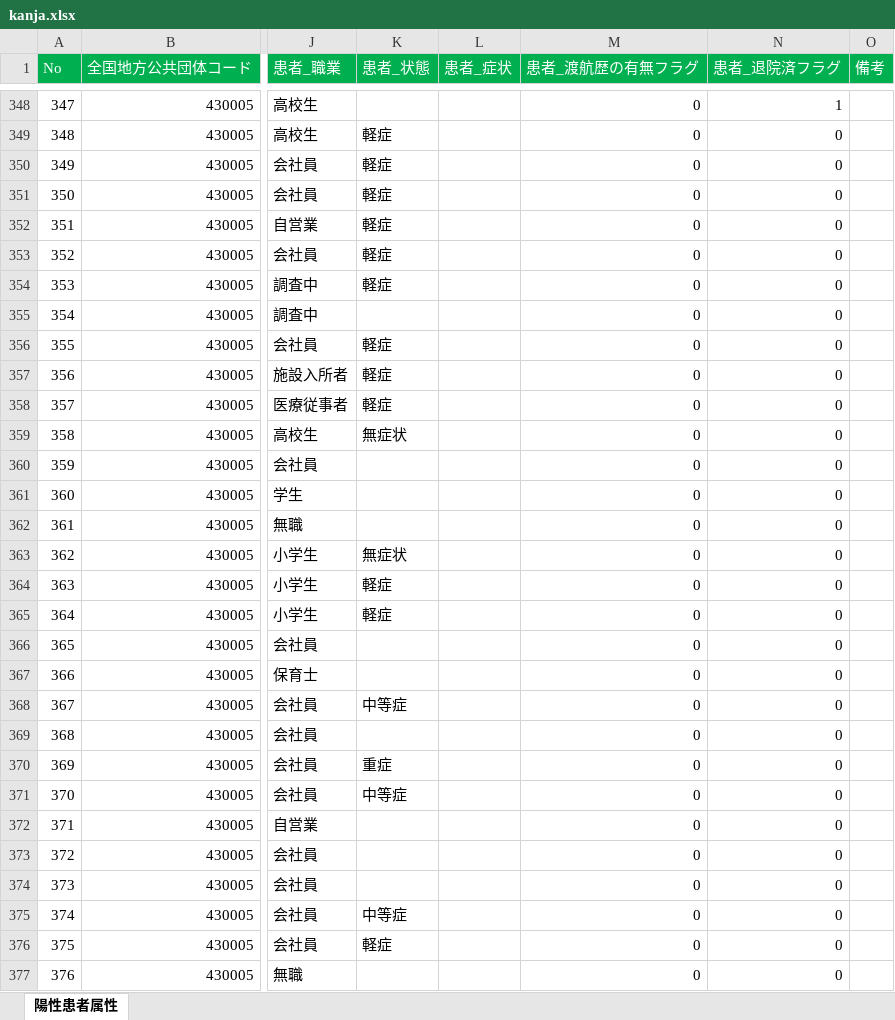
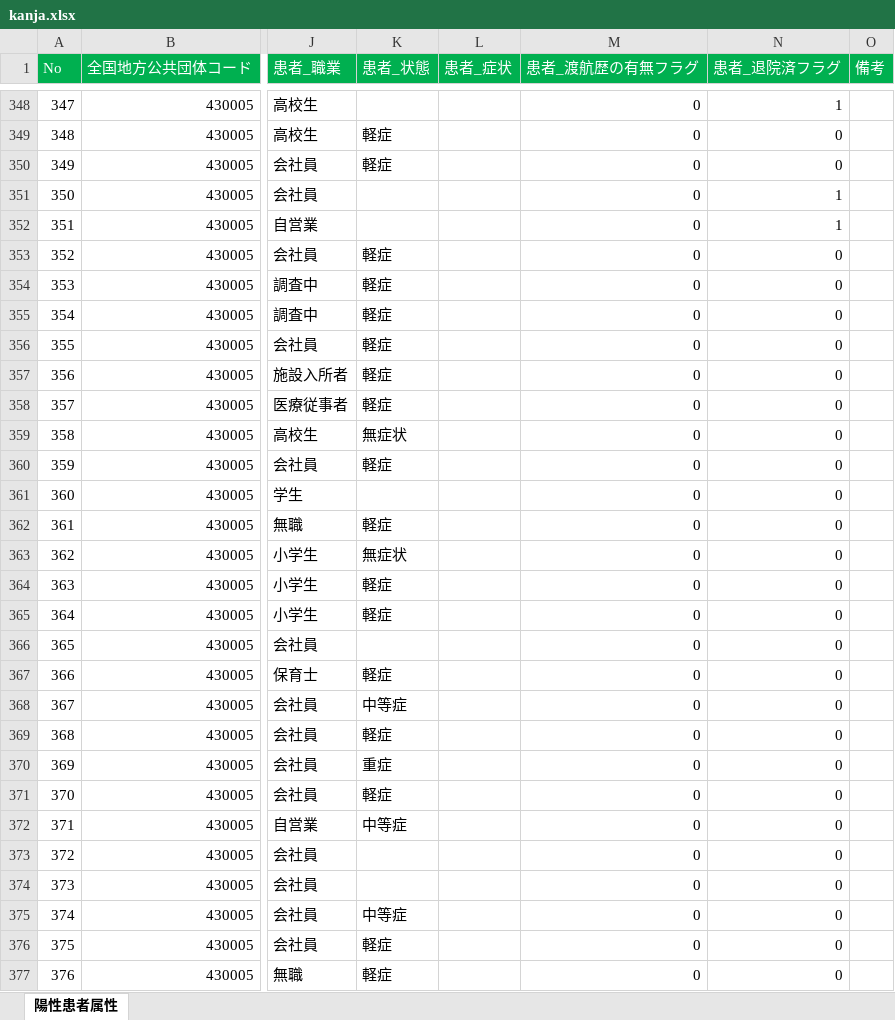
Before and after one commit to imabari/kumamoto-covid19, an Excel workbook: kanja.xlsx, sheet 陽性患者属性, drawn as a sheet; only a part is shown, gaps mark what is left out; values as stored, in another font and other column widths than the file's, no borders; the diff covers the shown part only; the diff names each change by its address in the sheet, - before the commit and + after, or states it on an @@ line.

```diff
--- a/kanja.xlsx (sheet 陽性患者属性)
+++ b/kanja.xlsx (sheet 陽性患者属性)
-K351:K352 (患者_状態): 軽症
+K351:K352 (患者_状態): (empty)
-N351:N352 (患者_退院済フラグ): 0
+N351:N352 (患者_退院済フラグ): 1
-K355 (患者_状態): (empty)
+K355 (患者_状態): 軽症
-K360 (患者_状態): (empty)
+K360 (患者_状態): 軽症
-K362 (患者_状態): (empty)
+K362 (患者_状態): 軽症
-K367 (患者_状態): (empty)
+K367 (患者_状態): 軽症
-K369 (患者_状態): (empty)
+K369 (患者_状態): 軽症
-K371 (患者_状態): 中等症
+K371 (患者_状態): 軽症
-K372 (患者_状態): (empty)
+K372 (患者_状態): 中等症
-K377 (患者_状態): (empty)
+K377 (患者_状態): 軽症
```
Also changed, not shown: 14 added rows and 77 edited cells elsewhere in this sheet, kensa.xlsx, 1 other file.
